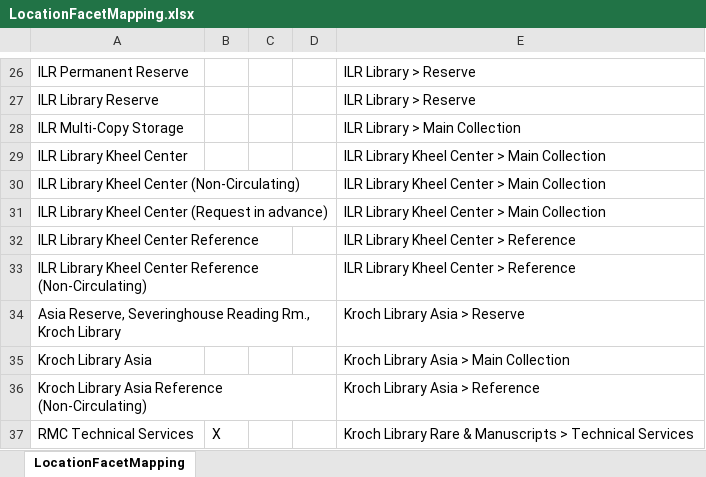
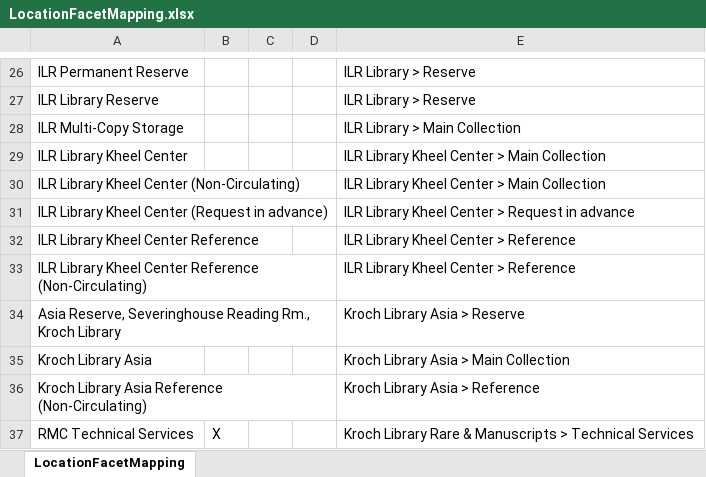
Before and after one commit to cul-it/da-solr-availability, an Excel workbook: src/main/resources/LocationFacetMapping.xlsx, sheet LocationFacetMapping, drawn as a sheet; only a part is shown, gaps mark what is left out; values as stored, in another font and other column widths than the file's, no borders; the diff names each change by its address in the sheet, - before the commit and + after, or states it on an @@ line.

Commit message:
Add Kheel Center > Request in advance to location facet
DISCOVERYACCESS-8134

```diff
--- a/src/main/resources/LocationFacetMapping.xlsx (sheet LocationFacetMapping)
+++ b/src/main/resources/LocationFacetMapping.xlsx (sheet LocationFacetMapping)
-E31: ILR Library Kheel Center > Main Collection
+E31: ILR Library Kheel Center > Request in advance
```
Also changed, not shown: 1 other file.
